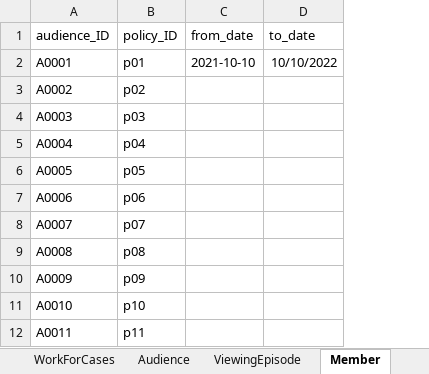
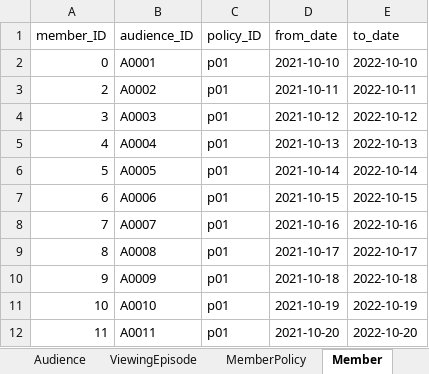
Before and after one commit to HENRIETTA93/pythonProject, an Excel workbook: assigns/Y2021_db/D211202/639-final-data.xlsx, sheet Member, drawn as a sheet; only a part is shown; values as stored, in another font and other column widths than the file's, no borders; addresses are those after the commit; the diff covers the shown part only; the diff names each change by its address in the sheet, - before the commit and + after, or states it on an @@ line.

```diff
--- a/assigns/Y2021_db/D211202/639-final-data.xlsx (sheet Member)
+++ b/assigns/Y2021_db/D211202/639-final-data.xlsx (sheet Member)
+column A (member_ID), rows 2-12: 0 | 2 | 3 | 4 | 5 | 6 | 7 | 8 | 9 | 10 | 11
-E2 (to_date): 10/10/2022
+E2 (to_date): 2022-10-10
-C3 (policy_ID): p02
+C3 (policy_ID): p01
-D3 (from_date): (empty)
+D3 (from_date): 2021-10-11
-E3 (to_date): (empty)
+E3 (to_date): 2022-10-11
-C4 (policy_ID): p03
+C4 (policy_ID): p01
-D4 (from_date): (empty)
+D4 (from_date): 2021-10-12
-E4 (to_date): (empty)
+E4 (to_date): 2022-10-12
-C5 (policy_ID): p04
+C5 (policy_ID): p01
-D5 (from_date): (empty)
+D5 (from_date): 2021-10-13
-E5 (to_date): (empty)
+E5 (to_date): 2022-10-13
-C6 (policy_ID): p05
+C6 (policy_ID): p01
-D6 (from_date): (empty)
+D6 (from_date): 2021-10-14
-E6 (to_date): (empty)
+E6 (to_date): 2022-10-14
-C7 (policy_ID): p06
+C7 (policy_ID): p01
-D7 (from_date): (empty)
+D7 (from_date): 2021-10-15
-E7 (to_date): (empty)
+E7 (to_date): 2022-10-15
-C8 (policy_ID): p07
+C8 (policy_ID): p01
-D8 (from_date): (empty)
+D8 (from_date): 2021-10-16
-E8 (to_date): (empty)
+E8 (to_date): 2022-10-16
-C9 (policy_ID): p08
+C9 (policy_ID): p01
-D9 (from_date): (empty)
+D9 (from_date): 2021-10-17
-E9 (to_date): (empty)
+E9 (to_date): 2022-10-17
-C10 (policy_ID): p09
+C10 (policy_ID): p01
-D10 (from_date): (empty)
+D10 (from_date): 2021-10-18
-E10 (to_date): (empty)
+E10 (to_date): 2022-10-18
-C11 (policy_ID): p10
+C11 (policy_ID): p01
-D11 (from_date): (empty)
+D11 (from_date): 2021-10-19
-E11 (to_date): (empty)
+E11 (to_date): 2022-10-19
-C12 (policy_ID): p11
+C12 (policy_ID): p01
-D12 (from_date): (empty)
+D12 (from_date): 2021-10-20
-E12 (to_date): (empty)
+E12 (to_date): 2022-10-20
```
Also changed, not shown: 27 edited cells elsewhere in this sheet, sheet WorkForCases, sheet Episodes, sheet Cases, sheet Audience, sheet Role, sheet AdvertForSeason, 4 more sheets, other sheet tabs, 3 other files.
